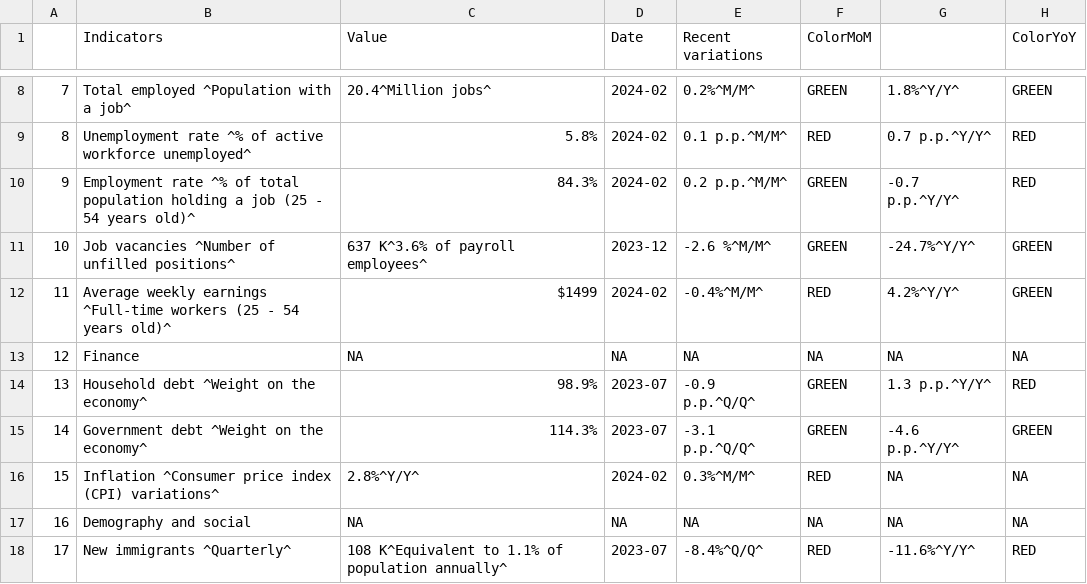
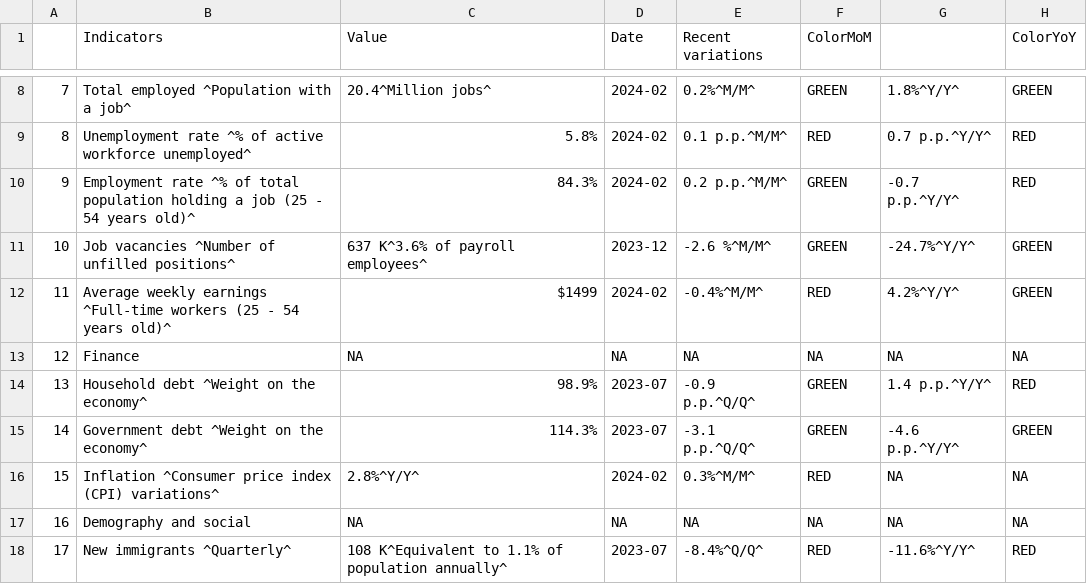
Before and after one commit to Dabra56/Economic_Dashboard, a CSV file: data/canada_table.csv, drawn as a sheet; only a part is shown, gaps mark what is left out.

Commit message:
New Executive Order signed - data updated!

```diff
--- a/data/canada_table.csv
+++ b/data/canada_table.csv
@@ -13,3 +13,3 @@
 "12","Finance",NA,NA,NA,NA,NA,NA
-"13","Household debt ^Weight on the economy^","98.9%","2023-07","-0.9 p.p.^Q/Q^","GREEN","1.3 p.p.^Y/Y^","RED"
+"13","Household debt ^Weight on the economy^","98.9%","2023-07","-0.9 p.p.^Q/Q^","GREEN","1.4 p.p.^Y/Y^","RED"
 "14","Government debt ^Weight on the economy^","114.3%","2023-07","-3.1 p.p.^Q/Q^","GREEN","-4.6 p.p.^Y/Y^","GREEN"
```
Also changed, not shown: data/debt.csv, data/fr_canada_table.csv.
